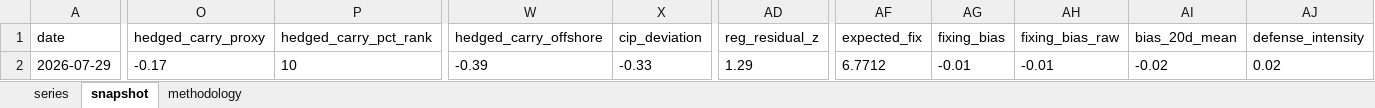
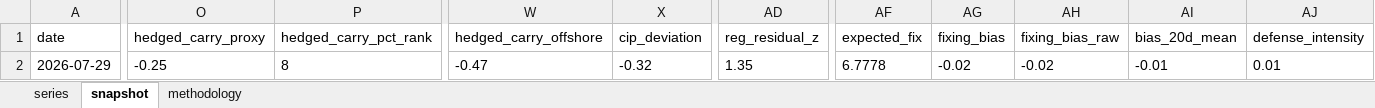
Before and after one commit to erickviann1-dev/usdcny-tracker, an Excel workbook: docs/usdcny_tracker.xlsx, sheet snapshot, drawn as a sheet; only a part is shown, gaps mark what is left out; values as stored, in another font and other column widths than the file's, no borders; the diff covers the shown part only; the diff names each change by its address in the sheet, - before the commit and + after, or states it on an @@ line.

```diff
--- a/docs/usdcny_tracker.xlsx (sheet snapshot)
+++ b/docs/usdcny_tracker.xlsx (sheet snapshot)
-O2 (hedged_carry_proxy): -0.17
+O2 (hedged_carry_proxy): -0.25
-P2 (hedged_carry_pct_rank): 10
+P2 (hedged_carry_pct_rank): 8
-W2 (hedged_carry_offshore): -0.39
+W2 (hedged_carry_offshore): -0.47
-X2 (cip_deviation): -0.33
+X2 (cip_deviation): -0.32
-AD2 (reg_residual_z): 1.29
+AD2 (reg_residual_z): 1.35
-AF2 (expected_fix): 6.7712
+AF2 (expected_fix): 6.7778
-AG2 (fixing_bias): -0.01
+AG2 (fixing_bias): -0.02
-AH2 (fixing_bias_raw): -0.01
+AH2 (fixing_bias_raw): -0.02
-AI2 (bias_20d_mean): -0.02
+AI2 (bias_20d_mean): -0.01
-AJ2 (defense_intensity): 0.02
+AJ2 (defense_intensity): 0.01
```
Also changed, not shown: 1 edited cell elsewhere in this sheet, sheet series, 3 other files.
